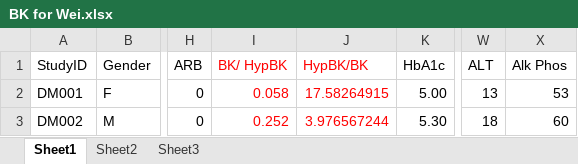
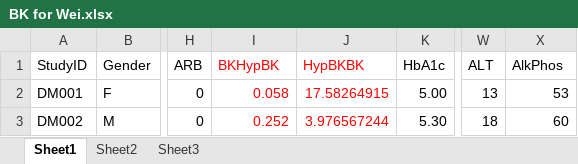
Before and after one commit to YangChuan80/Bioinformatics, an Excel workbook: Projects/Zhen/BK for Wei.xlsx, sheet Sheet1, drawn as a sheet; only a part is shown, gaps mark what is left out; values as stored, in another font and other column widths than the file's, no borders; the diff names each change by its address in the sheet, - before the commit and + after, or states it on an @@ line.

```diff
--- a/Projects/Zhen/BK for Wei.xlsx (sheet Sheet1)
+++ b/Projects/Zhen/BK for Wei.xlsx (sheet Sheet1)
-I1: BK/ HypBK
+I1: BKHypBK
-J1: HypBK/BK
+J1: HypBKBK
-X1: Alk Phos
+X1: AlkPhos
```
Also changed, not shown: 3 other files.
